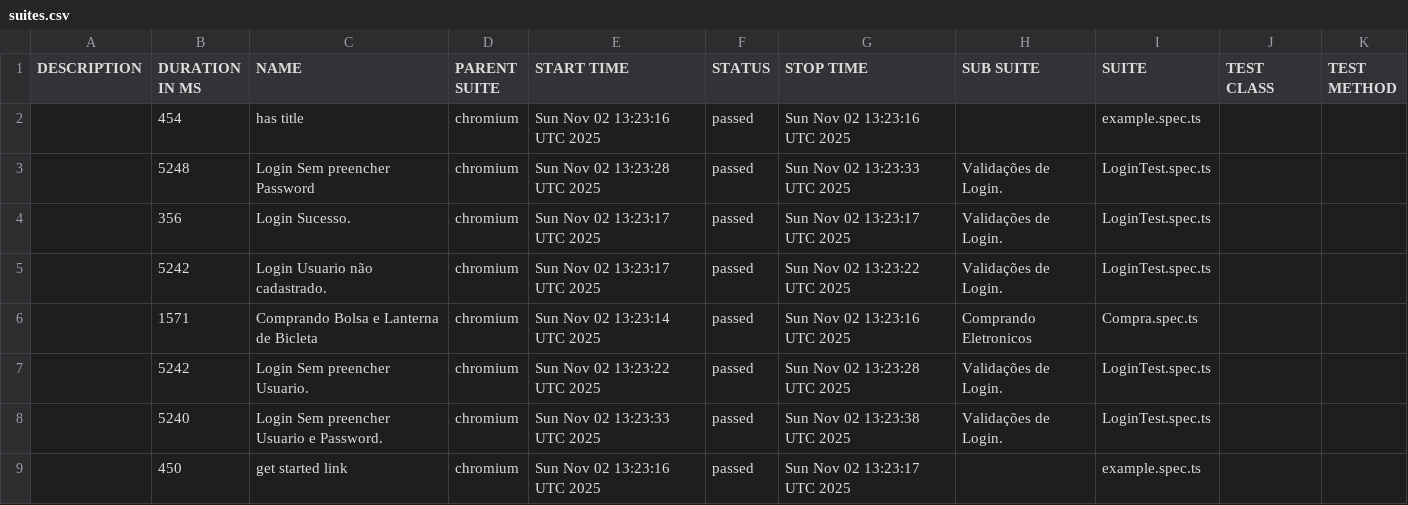
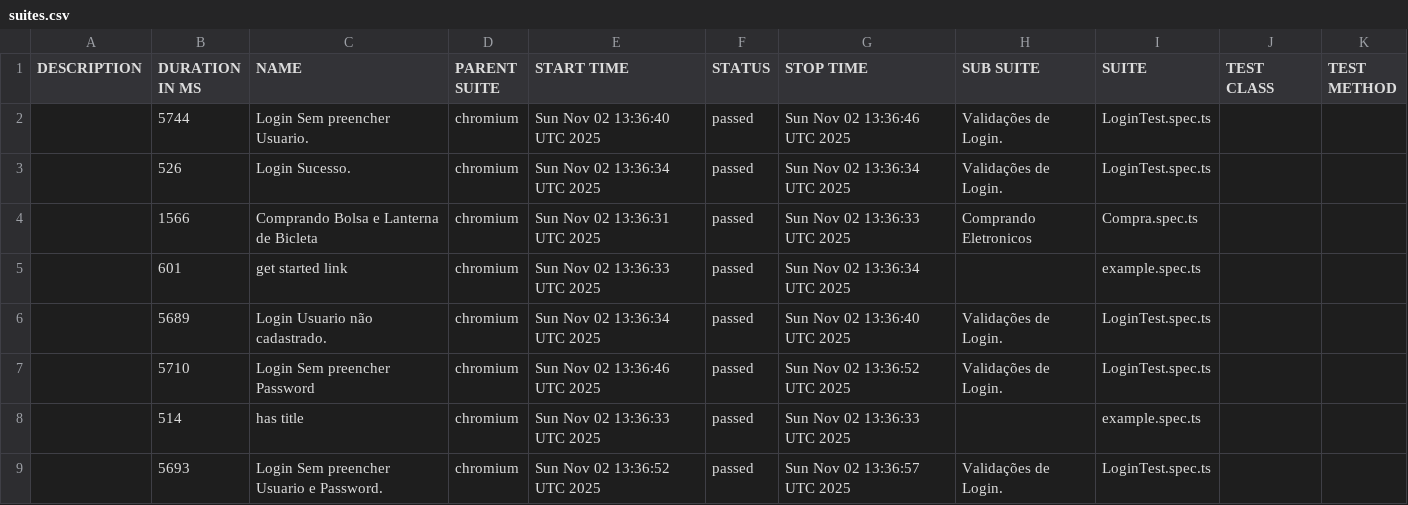
Before and after one commit to dhaluch/outsera_web, a CSV file: data/suites.csv, drawn as a sheet.

```diff
--- a/data/suites.csv
+++ b/data/suites.csv
@@ -1,9 +1,9 @@
 "DESCRIPTION","DURATION IN MS","NAME","PARENT SUITE","START TIME","STATUS","STOP TIME","SUB SUITE","SUITE","TEST CLASS","TEST METHOD"
-"","454","has title","chromium","Sun Nov 02 13:23:16 UTC 2025","passed","Sun Nov 02 13:23:16 UTC 2025","","example.spec.ts","",""
-"","5248","Login  Sem preencher Password","chromium","Sun Nov 02 13:23:28 UTC 2025","passed","Sun Nov 02 13:23:33 UTC 2025","Validações de Login.","LoginTest.spec.ts","",""
-"","356","Login Sucesso.","chromium","Sun Nov 02 13:23:17 UTC 2025","passed","Sun Nov 02 13:23:17 UTC 2025","Validações de Login.","LoginTest.spec.ts","",""
-"","5242","Login  Usuario não cadastrado.","chromium","Sun Nov 02 13:23:17 UTC 2025","passed","Sun Nov 02 13:23:22 UTC 2025","Validações de Login.","LoginTest.spec.ts","",""
-"","1571","Comprando Bolsa e Lanterna de Bicleta","chromium","Sun Nov 02 13:23:14 UTC 2025","passed","Sun Nov 02 13:23:16 UTC 2025","Comprando Eletronicos","Compra.spec.ts","",""
-"","5242","Login  Sem preencher Usuario.","chromium","Sun Nov 02 13:23:22 UTC 2025","passed","Sun Nov 02 13:23:28 UTC 2025","Validações de Login.","LoginTest.spec.ts","",""
-"","5240","Login  Sem preencher Usuario e Password.","chromium","Sun Nov 02 13:23:33 UTC 2025","passed","Sun Nov 02 13:23:38 UTC 2025","Validações de Login.","LoginTest.spec.ts","",""
-"","450","get started link","chromium","Sun Nov 02 13:23:16 UTC 2025","passed","Sun Nov 02 13:23:17 UTC 2025","","example.spec.ts","",""
+"","5744","Login  Sem preencher Usuario.","chromium","Sun Nov 02 13:36:40 UTC 2025","passed","Sun Nov 02 13:36:46 UTC 2025","Validações de Login.","LoginTest.spec.ts","",""
+"","526","Login Sucesso.","chromium","Sun Nov 02 13:36:34 UTC 2025","passed","Sun Nov 02 13:36:34 UTC 2025","Validações de Login.","LoginTest.spec.ts","",""
+"","1566","Comprando Bolsa e Lanterna de Bicleta","chromium","Sun Nov 02 13:36:31 UTC 2025","passed","Sun Nov 02 13:36:33 UTC 2025","Comprando Eletronicos","Compra.spec.ts","",""
+"","601","get started link","chromium","Sun Nov 02 13:36:33 UTC 2025","passed","Sun Nov 02 13:36:34 UTC 2025","","example.spec.ts","",""
+"","5689","Login  Usuario não cadastrado.","chromium","Sun Nov 02 13:36:34 UTC 2025","passed","Sun Nov 02 13:36:40 UTC 2025","Validações de Login.","LoginTest.spec.ts","",""
+"","5710","Login  Sem preencher Password","chromium","Sun Nov 02 13:36:46 UTC 2025","passed","Sun Nov 02 13:36:52 UTC 2025","Validações de Login.","LoginTest.spec.ts","",""
+"","514","has title","chromium","Sun Nov 02 13:36:33 UTC 2025","passed","Sun Nov 02 13:36:33 UTC 2025","","example.spec.ts","",""
+"","5693","Login  Sem preencher Usuario e Password.","chromium","Sun Nov 02 13:36:52 UTC 2025","passed","Sun Nov 02 13:36:57 UTC 2025","Validações de Login.","LoginTest.spec.ts","",""
```
Also changed, not shown: 48 other files.
